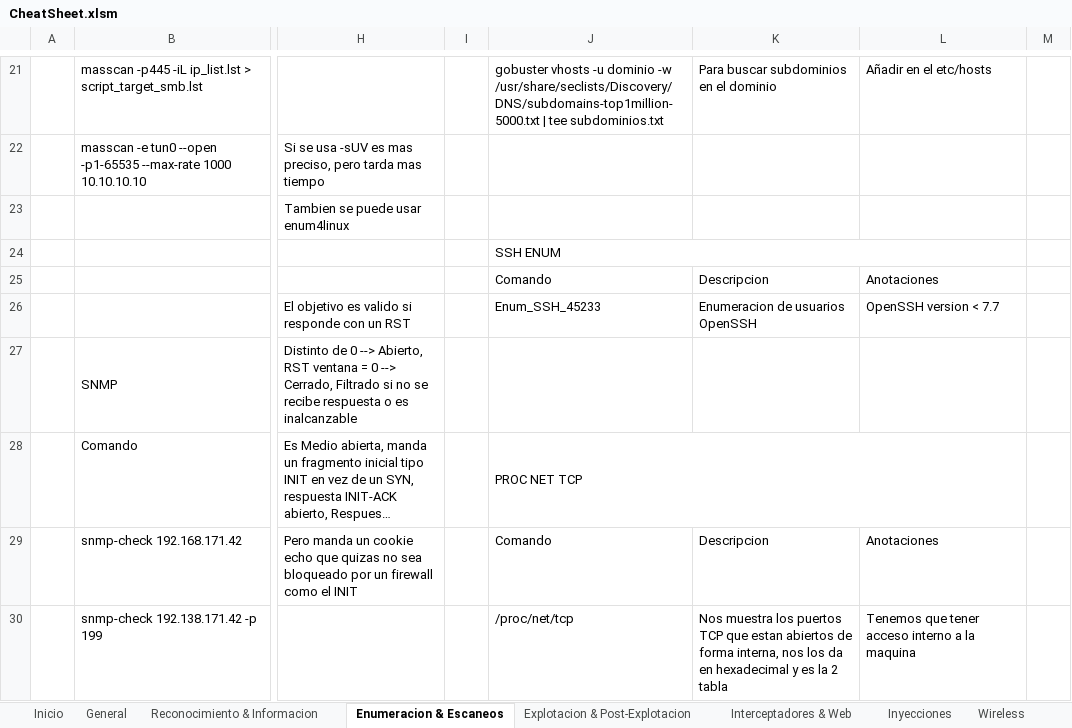
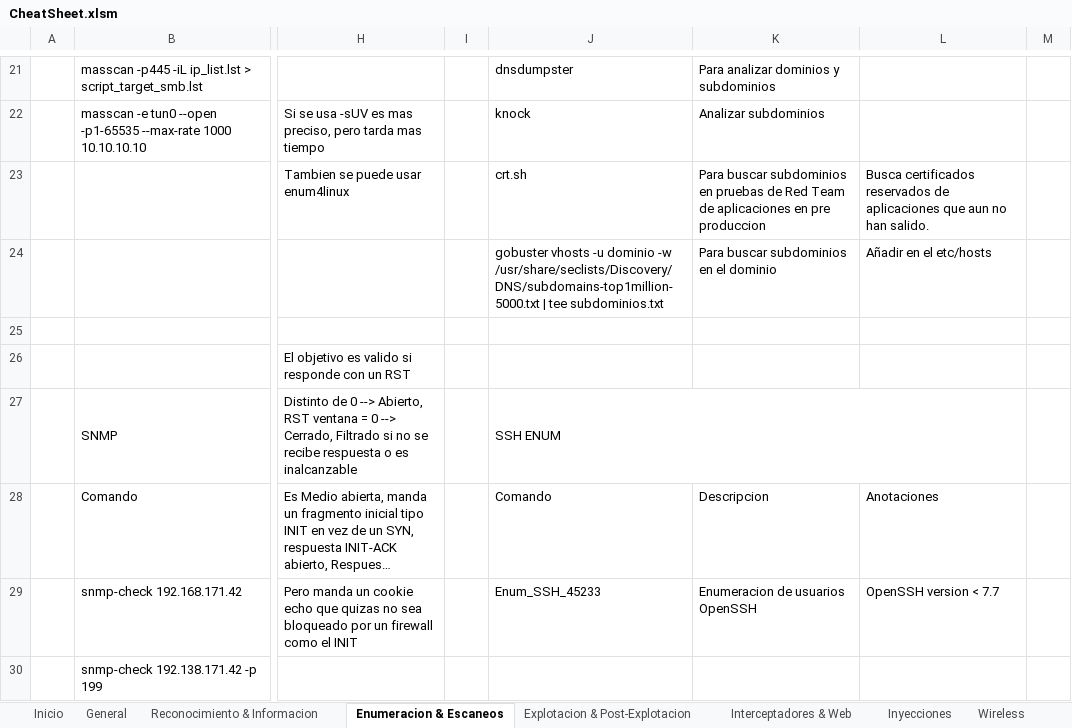
Before and after one commit to AmatheraeWorld/AmatheraeWorld, an Excel workbook: CheatSheet.xlsm, sheet Enumeracion & Escaneos, drawn as a sheet; only a part is shown, gaps mark what is left out; long unchanged cells end in …; values as stored, in another font and other column widths than the file's, no cell formats; charts and pictures not drawn; removed rows and columns are numbered as before the commit, all else as after; the diff covers the shown part only; the diff names each change by its address in the sheet, - before the commit and + after, or states it on an @@ line.

```diff
--- a/CheatSheet.xlsm (sheet Enumeracion & Escaneos)
+++ b/CheatSheet.xlsm (sheet Enumeracion & Escaneos)
-J21: gobuster vhosts -u dominio -w /usr/share/seclists/Discovery/DNS/subdomains-top1million-5000.txt | tee subdominios.txt
+J21: dnsdumpster
-K21: Para buscar subdominios en el dominio
+K21: Para analizar dominios y subdominios
-L21: Añadir en el etc/hosts
+L21: (empty)
-J22: (empty)
+J22: knock
-K22: (empty)
+K22: Analizar subdominios
-J23: (empty)
+J23: crt.sh
-K23: (empty)
+K23: Para buscar subdominios en pruebas de Red Team de aplicaciones en pre produccion
-L23: (empty)
+L23: Busca certificados reservados de aplicaciones que aun no han salido.
-J24: SSH ENUM
+J24: gobuster vhosts -u dominio -w /usr/share/seclists/Discovery/DNS/subdomains-top1million-5000.txt | tee subdominios.txt
-J24:L24 merged
-K24: (empty)
+K24: Para buscar subdominios en el dominio
-L24: (empty)
+L24: Añadir en el etc/hosts
-J25: Comando
+J25: (empty)
-K25: Descripcion
+K25: (empty)
-L25: Anotaciones
+L25: (empty)
-J26: Enum_SSH_45233
+J26: (empty)
-K26: Enumeracion de usuarios OpenSSH
+K26: (empty)
-L26: OpenSSH version < 7.7
+L26: (empty)
-J27: (empty)
+J27: SSH ENUM
+J27:L27 merged
-J28: PROC NET TCP
+J28: Comando
-J28:L28 merged
-K28: (empty)
+K28: Descripcion
-L28: (empty)
+L28: Anotaciones
-J29: Comando
+J29: Enum_SSH_45233
-K29: Descripcion
+K29: Enumeracion de usuarios OpenSSH
-L29: Anotaciones
+L29: OpenSSH version < 7.7
-J30: /proc/net/tcp
+J30: (empty)
-K30: Nos muestra los puertos TCP que estan abiertos de forma interna, nos los da en hexadecimal y es la 2 tabla
+K30: (empty)
-L30: Tenemos que tener acceso interno a la maquina
+L30: (empty)
```
Also changed, not shown: 9 added rows, 9 removed rows, 93 edited cells and merged cells elsewhere in this sheet, sheet Explotacion & Post-Explotacion, sheet General, sheet Inyecciones, sheet Interceptadores & Web, cell formats.
